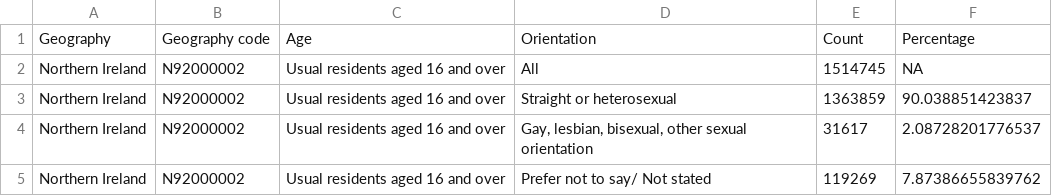
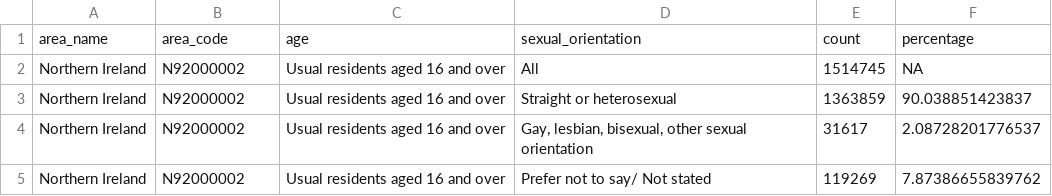
Before and after one commit to nrennie/rainbowR-VisLGBTQ, a CSV file: data/sexual_age_ni.csv, drawn as a sheet; only a part is shown.

```diff
--- a/data/sexual_age_ni.csv
+++ b/data/sexual_age_ni.csv
@@ -1,2 +1,2 @@
-Geography,Geography code,Age,Orientation,Count,Percentage
+area_name,area_code,age,sexual_orientation,count,percentage
 Northern Ireland,N92000002,Usual residents aged 16 and over,All,1514745,NA
```
Also changed, not shown: data/genmod_age_scot.csv, data/sexual_age_scot.csv, 10 other files.
